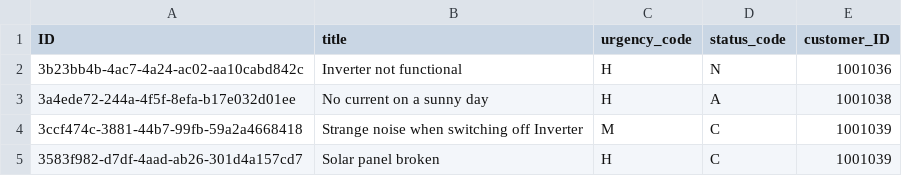
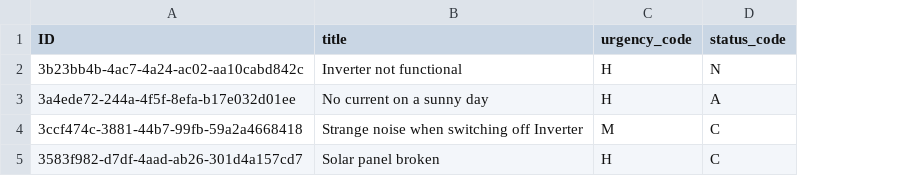
Before and after one commit to SAP-samples/teched2023-AD264, a CSV file: db/data/incidents.mgt-Incidents.csv, drawn as a sheet; the diff names each change by its address in the sheet, - before the commit and + after, or states it on an @@ line.

Commit message:
Remove customer from incidents data

```diff
--- a/db/data/incidents.mgt-Incidents.csv
+++ b/db/data/incidents.mgt-Incidents.csv
-column E (customer_ID), rows 2-5: 1001036 | 1001038 | 1001039 | 1001039
```
